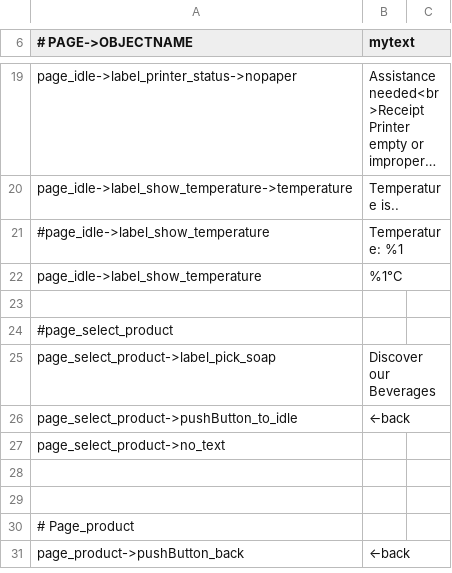
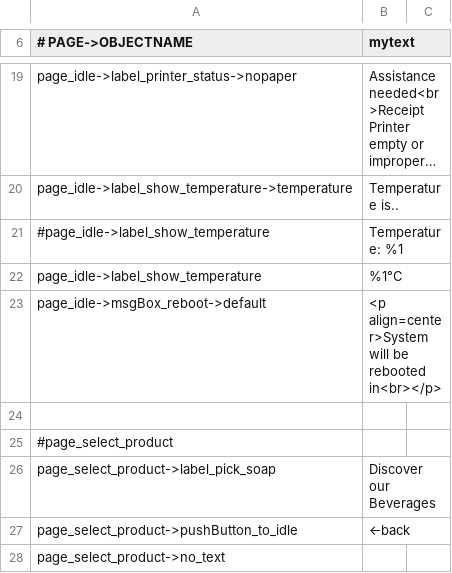
Before and after one commit to opensoapstand/station_computer, a CSV file: ui/references/templates/default_AP2/ui_texts.csv, drawn as a sheet; only a part is shown, gaps mark what is left out; the shorter side is filled out with more unchanged rows; long unchanged cells end in ….

Commit message:
failed attempt at reboot nightly popup window

```diff
--- a/ui/references/templates/default_AP2/ui_texts.csv
+++ b/ui/references/templates/default_AP2/ui_texts.csv
@@ -22,2 +22,3 @@ page_idle->label_show_temperature->temperature,Temperature is..
 page_idle->label_show_temperature,%1°C
+page_idle->msgBox_reboot->default,<p align=center>System will be rebooted in<br></p>
 
```
Also changed, not shown: 5 other files.
